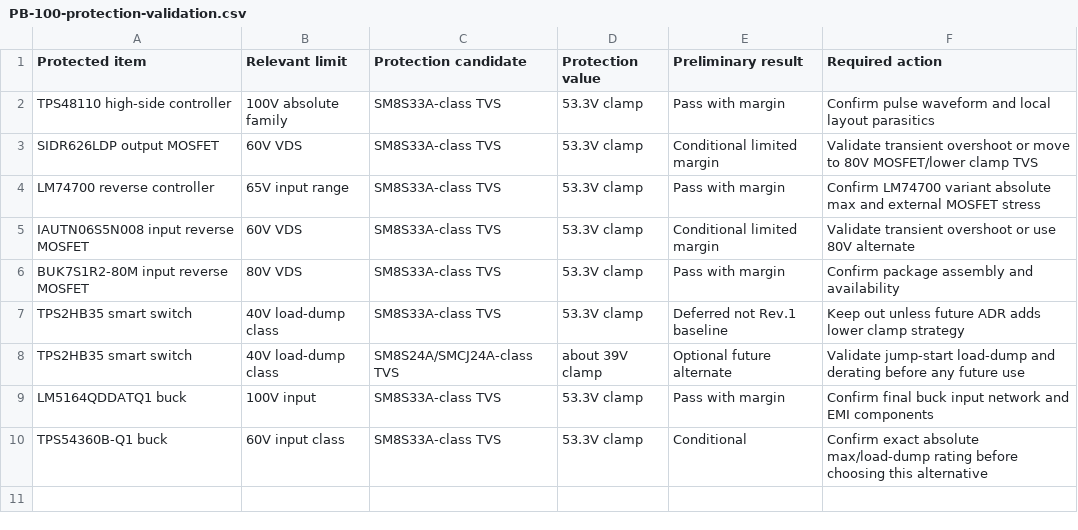
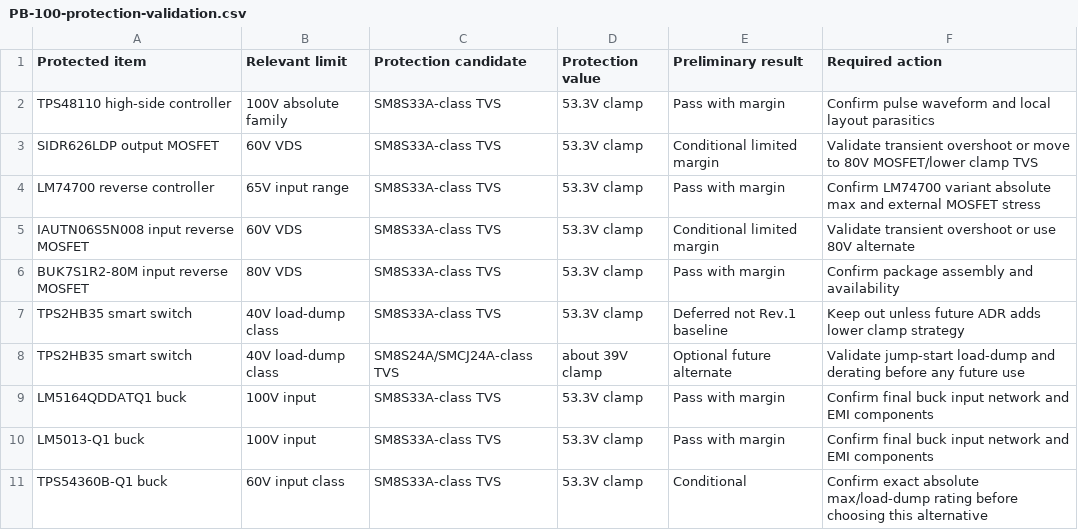
Before and after one commit to avlyubimov/svc-platform, a CSV file: hardware/power-board/PB-100/PB-100-protection-validation.csv, drawn as a sheet; the diff names each change by its address in the sheet, - before the commit and + after, or states it on an @@ line.

Commit message:
hardware: define pb100 logic power rails

```diff
--- a/hardware/power-board/PB-100/PB-100-protection-validation.csv
+++ b/hardware/power-board/PB-100/PB-100-protection-validation.csv
+row 10: LM5013-Q1 buck | 100V input | SM8S33A-class TVS | 53.3V clamp | Pass with margin | Confirm final buck input network and EMI components
```
Also changed, not shown: hardware/power-board/PB-100/PB-100-power-path-candidates.csv, production/bom/factory_bom_draft.csv, 6 other files.
